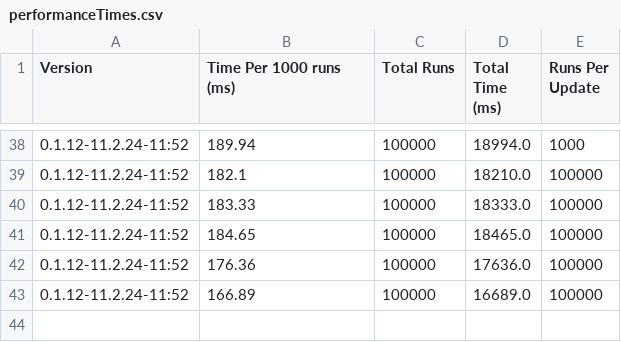
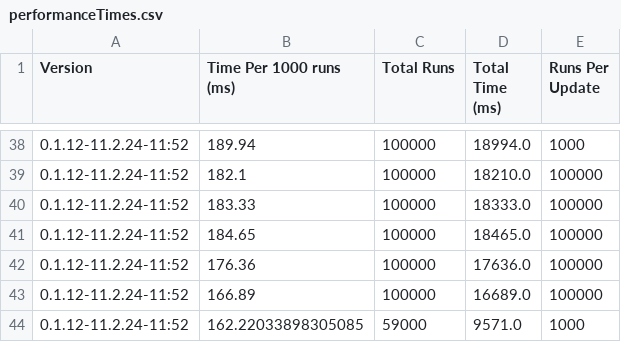
Before and after one commit to leapingturtlefrog/Othello-Trainer, a CSV file: data/performanceTimes.csv, drawn as a sheet; only a part is shown, gaps mark what is left out.

```diff
--- a/data/performanceTimes.csv
+++ b/data/performanceTimes.csv
@@ -43 +43,2 @@ Version, Time Per 1000 runs (ms), Total Runs, Total Time (ms), Runs Per Update
 0.1.12-11.2.24-11:52,166.89,100000,16689.0,100000
+0.1.12-11.2.24-11:52,162.22033898305085,59000,9571.0,1000
```
Also changed, not shown: data/performance_S_v1.csv, 5 other files.
